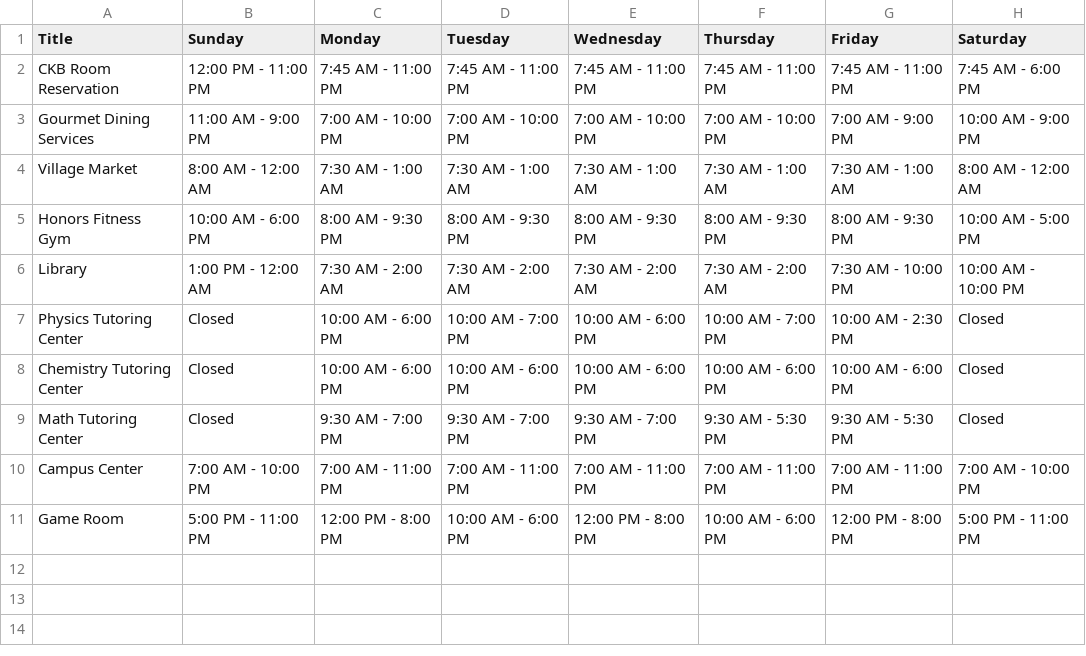
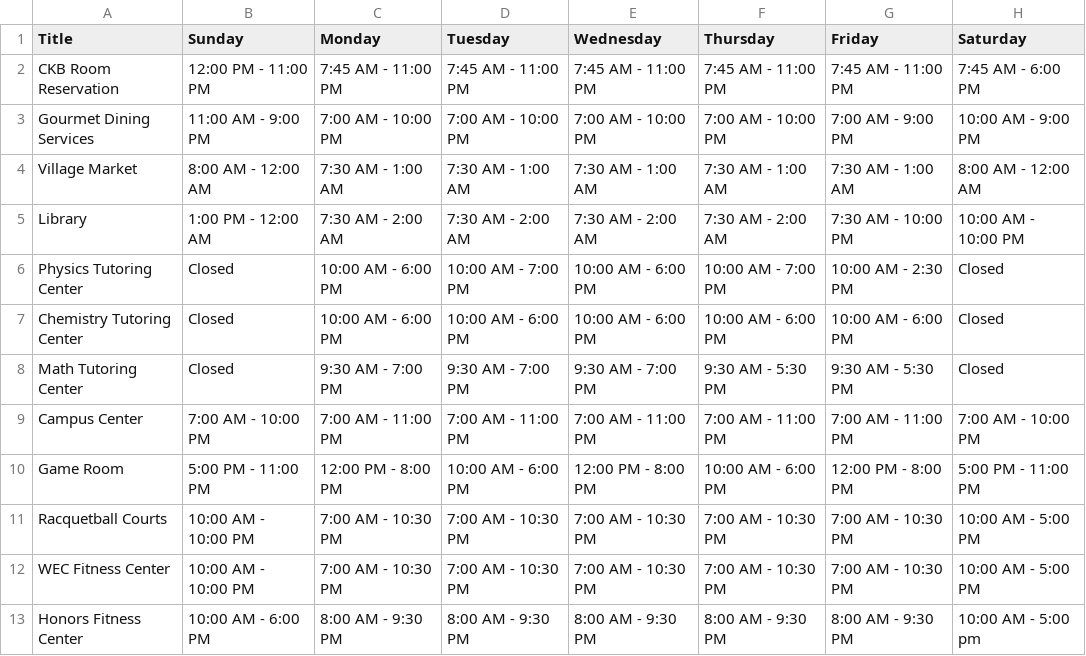
Before and after one commit to DaleNaci/NJITHours, a CSV file: static/data/hours.csv, drawn as a sheet.

Commit message:
Added more hours

```diff
--- a/static/data/hours.csv
+++ b/static/data/hours.csv
@@ -4,3 +4,2 @@ Gourmet Dining Services,11:00 AM - 9:00 PM,7:00 AM - 10:00 PM,7:00 AM - 10:00 PM
 Village Market,8:00 AM - 12:00 AM,7:30 AM - 1:00 AM,7:30 AM - 1:00 AM,7:30 AM - 1:00 AM,7:30 AM - 1:00 AM,7:30 AM - 1:00 AM,8:00 AM - 12:00 AM
-Honors Fitness Gym,10:00 AM - 6:00 PM,8:00 AM - 9:30 PM,8:00 AM - 9:30 PM,8:00 AM - 9:30 PM,8:00 AM - 9:30 PM,8:00 AM - 9:30 PM,10:00 AM - 5:00 PM
 Library,1:00 PM - 12:00 AM,7:30 AM - 2:00 AM,7:30 AM - 2:00 AM,7:30 AM - 2:00 AM,7:30 AM - 2:00 AM,7:30 AM - 10:00 PM,10:00 AM - 10:00 PM
@@ -11 +10,4 @@ Campus Center,7:00 AM - 10:00 PM,7:00 AM - 11:00 PM,7:00 AM - 11:00 PM,7:00 AM -
 Game Room,5:00 PM - 11:00 PM,12:00 PM - 8:00 PM,10:00 AM - 6:00 PM,12:00 PM - 8:00 PM,10:00 AM - 6:00 PM,12:00 PM - 8:00 PM,5:00 PM - 11:00 PM
+Racquetball Courts,10:00 AM - 10:00 PM,7:00 AM - 10:30 PM,7:00 AM - 10:30 PM,7:00 AM - 10:30 PM,7:00 AM - 10:30 PM,7:00 AM - 10:30 PM,10:00 AM - 5:00 PM
+WEC Fitness Center,10:00 AM - 10:00 PM,7:00 AM - 10:30 PM,7:00 AM - 10:30 PM,7:00 AM - 10:30 PM,7:00 AM - 10:30 PM,7:00 AM - 10:30 PM,10:00 AM - 5:00 PM
+Honors Fitness Center,10:00 AM - 6:00 PM,8:00 AM - 9:30 PM,8:00 AM - 9:30 PM,8:00 AM - 9:30 PM,8:00 AM - 9:30 PM,8:00 AM - 9:30 PM,10:00 AM - 5:00 pm
```
Also changed, not shown: 1 other file.
